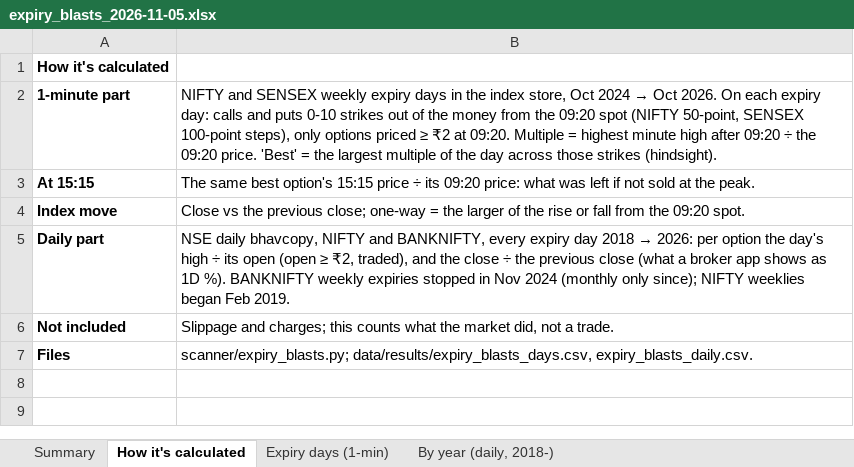
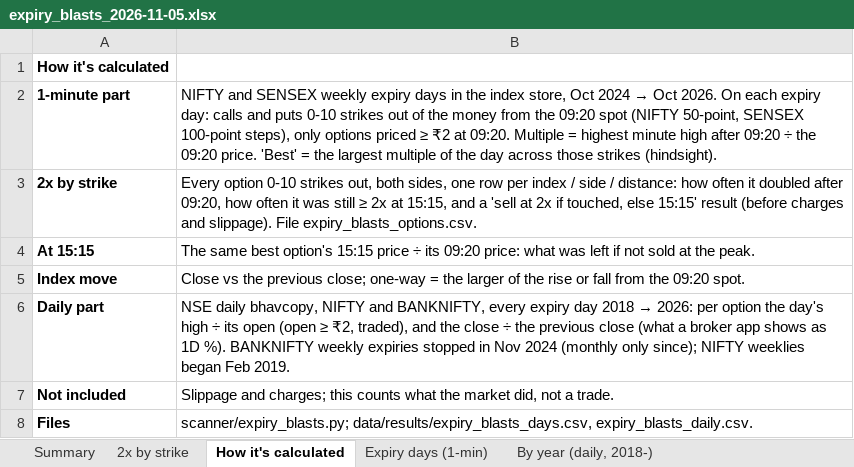
Before and after one commit to sherwingm/project-f-0, an Excel workbook: data/results/expiry_blasts_2026-11-05.xlsx, sheet How it's calculated, drawn as a sheet; values as stored, in another font and other column widths than the file's, no borders; the diff names each change by its address in the sheet, - before the commit and + after, or states it on an @@ line.

```diff
--- a/data/results/expiry_blasts_2026-11-05.xlsx (sheet How it's calculated)
+++ b/data/results/expiry_blasts_2026-11-05.xlsx (sheet How it's calculated)
+sheet tab: 2x by strike
+row 3: 2x by strike | Every option 0-10 strikes out, both sides, one row per index / side / distance: how often it doubled after 09:20, how often it was still ≥ 2x at 15:15, and a 'sell at 2x if touched, else 15:15' result (before charges and slippage). File expiry_blasts_options.csv.
```
Also changed, not shown: sheet Summary, formulas that keep their value, charts or pictures, 7 other files.
